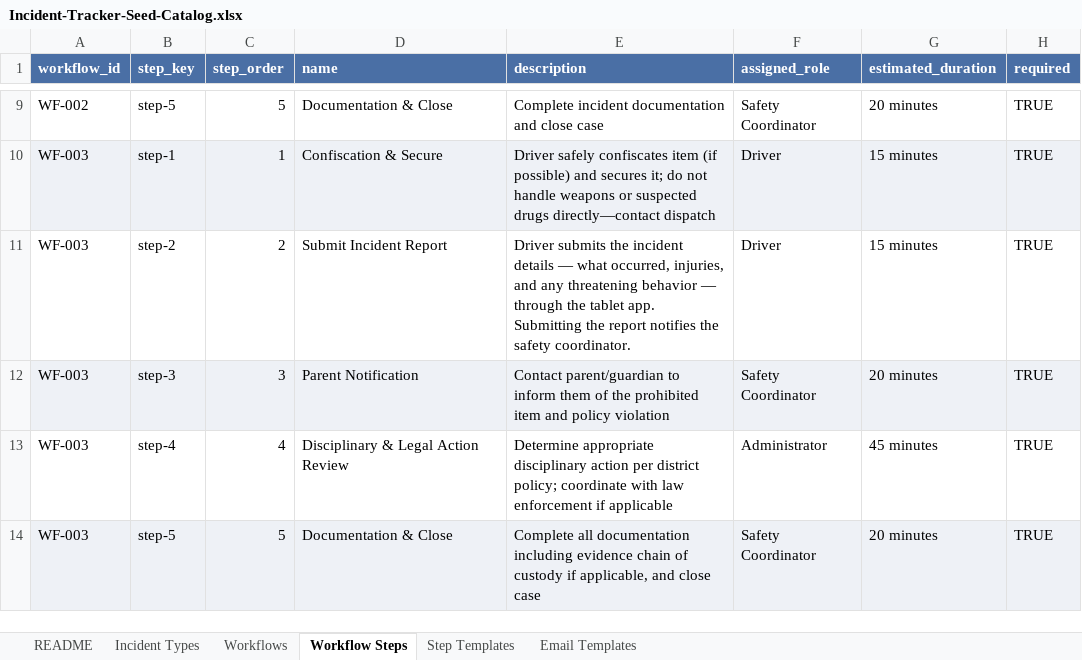
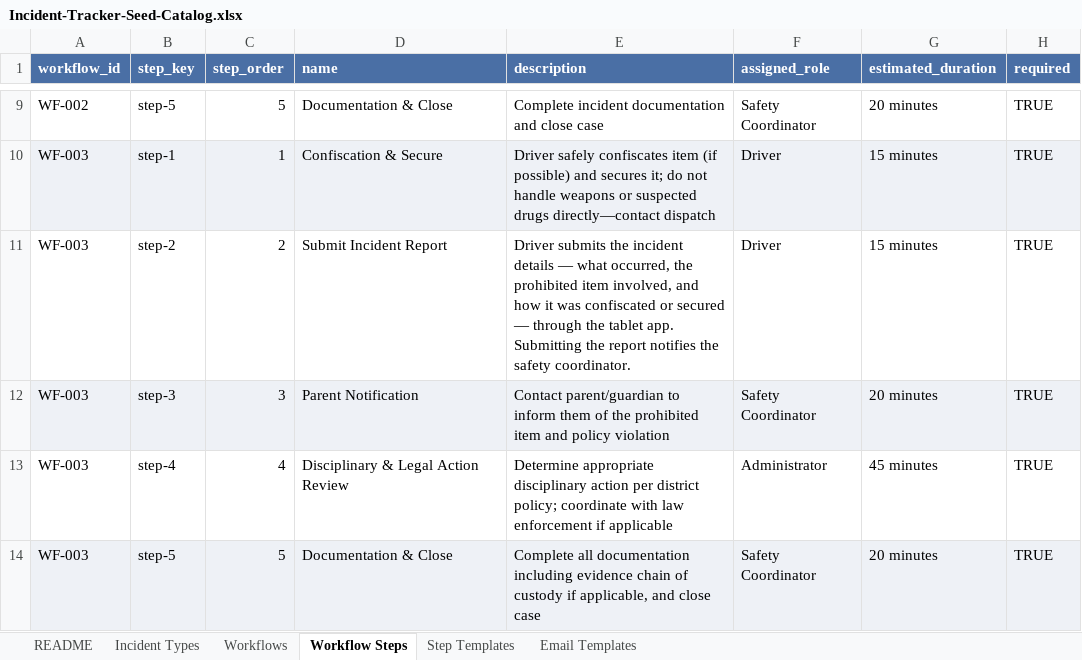
Before and after one commit to captwildguns/incident-tracker, an Excel workbook: Incident-Tracker-Seed-Catalog.xlsx, sheet Workflow Steps, drawn as a sheet; only a part is shown, gaps mark what is left out; values as stored, in another font and other column widths than the file's, no borders; the diff names each change by its address in the sheet, - before the commit and + after, or states it on an @@ line.

```diff
--- a/Incident-Tracker-Seed-Catalog.xlsx (sheet Workflow Steps)
+++ b/Incident-Tracker-Seed-Catalog.xlsx (sheet Workflow Steps)
-E11 (description): …what occurred, injuries, and any threatening behavior — through…
+E11 (description): …what occurred, the prohibited item involved, and how it was confiscated or secured — through…
```
Also changed, not shown: 2 other files.
